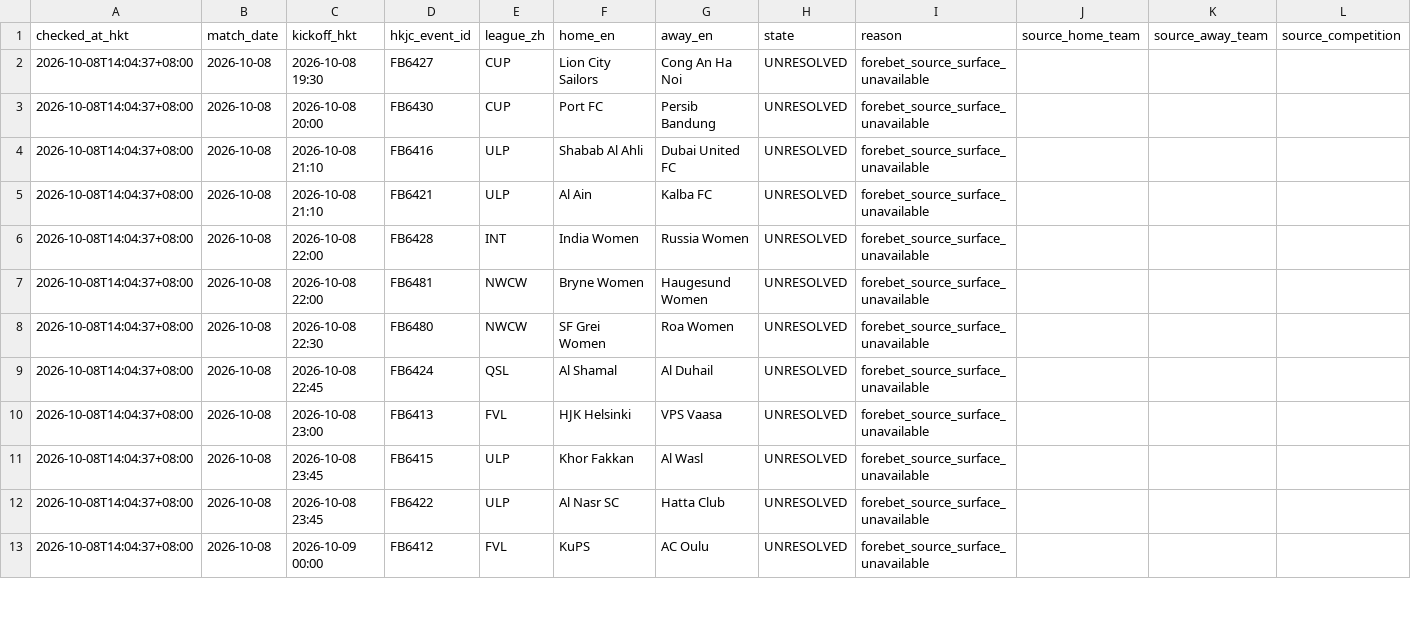
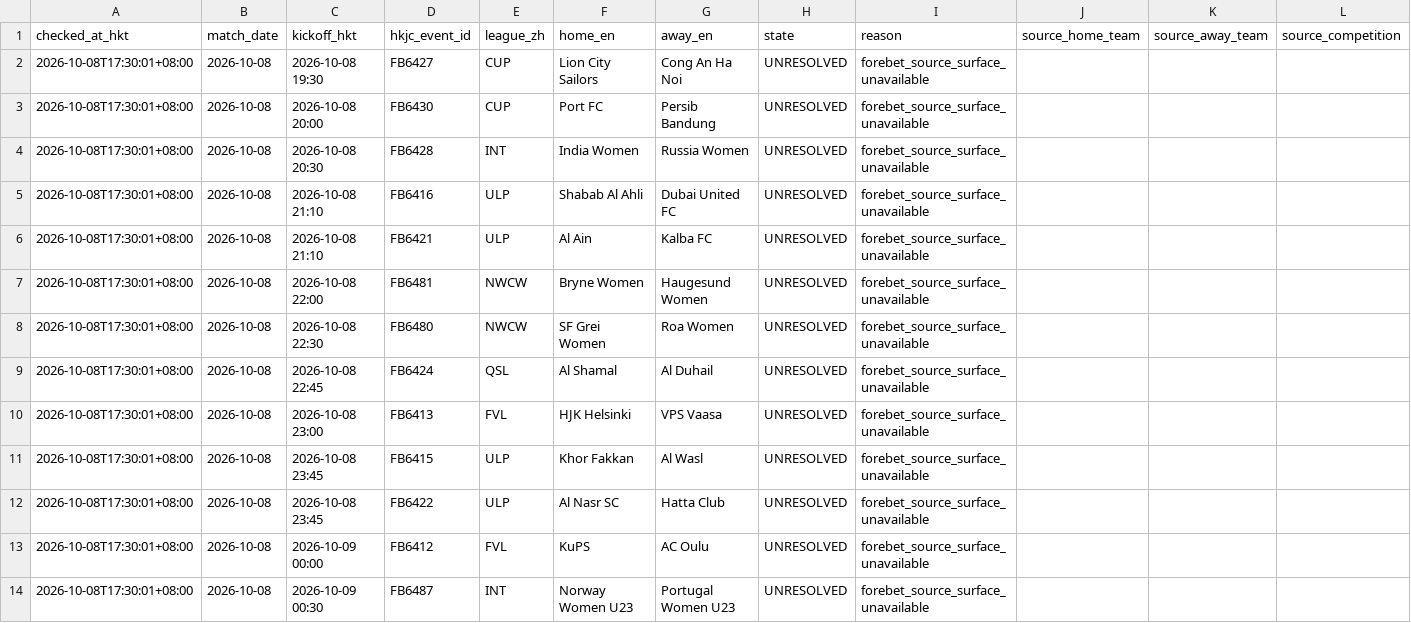
Before and after one commit to sargesticky-code/football-fast-tracker, a CSV file: data/forebet_availability.csv, drawn as a sheet; only a part is shown; removed rows and columns are numbered as before the commit, all else as after; rows hold the shown columns only; the diff covers the shown part only; the diff names each change by its address in the sheet, - before the commit and + after, or states it on an @@ line.

```diff
--- a/data/forebet_availability.csv
+++ b/data/forebet_availability.csv
-A2:A3 (checked_at_hkt): 2026-10-08T14:04:37+08:00
+A2:A3 (checked_at_hkt): 2026-10-08T17:30:01+08:00
+row 4: 2026-10-08T17:30:01+08:00 | 2026-10-08 | 2026-10-08 20:30 | FB6428 | INT | India Women | Russia Women | UNRESOLVED | forebet_source_surface_unavailable
-A5:A6 (checked_at_hkt): 2026-10-08T14:04:37+08:00
+A5:A6 (checked_at_hkt): 2026-10-08T17:30:01+08:00
-row 6: 2026-10-08T14:04:37+08:00 | 2026-10-08 | 2026-10-08 22:00 | FB6428 | INT | India Women | Russia Women | UNRESOLVED | forebet_source_surface_unavailable
-A7:A13 (checked_at_hkt): 2026-10-08T14:04:37+08:00
+A7:A13 (checked_at_hkt): 2026-10-08T17:30:01+08:00
+row 14: 2026-10-08T17:30:01+08:00 | 2026-10-08 | 2026-10-09 00:30 | FB6487 | INT | Norway Women U23 | Portugal Women U23 | UNRESOLVED | forebet_source_surface_unavailable
```
Also changed, not shown: 1 added row and 60 edited cells elsewhere in this file, data/team_alias_registry.csv.
